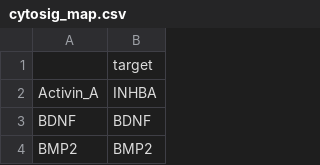
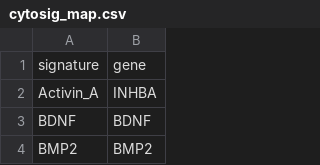
Before and after one commit to saezlab/lianaplus_manuscript, a CSV file: notebooks/cytosig_map.csv, drawn as a sheet; only a part is shown.

Commit message:
test Basis /w progeny & cytosig

```diff
--- a/notebooks/cytosig_map.csv
+++ b/notebooks/cytosig_map.csv
@@ -1,2 +1,2 @@
-,target
+signature,gene
 Activin_A,INHBA
```
Also changed, not shown: 5 other files.
